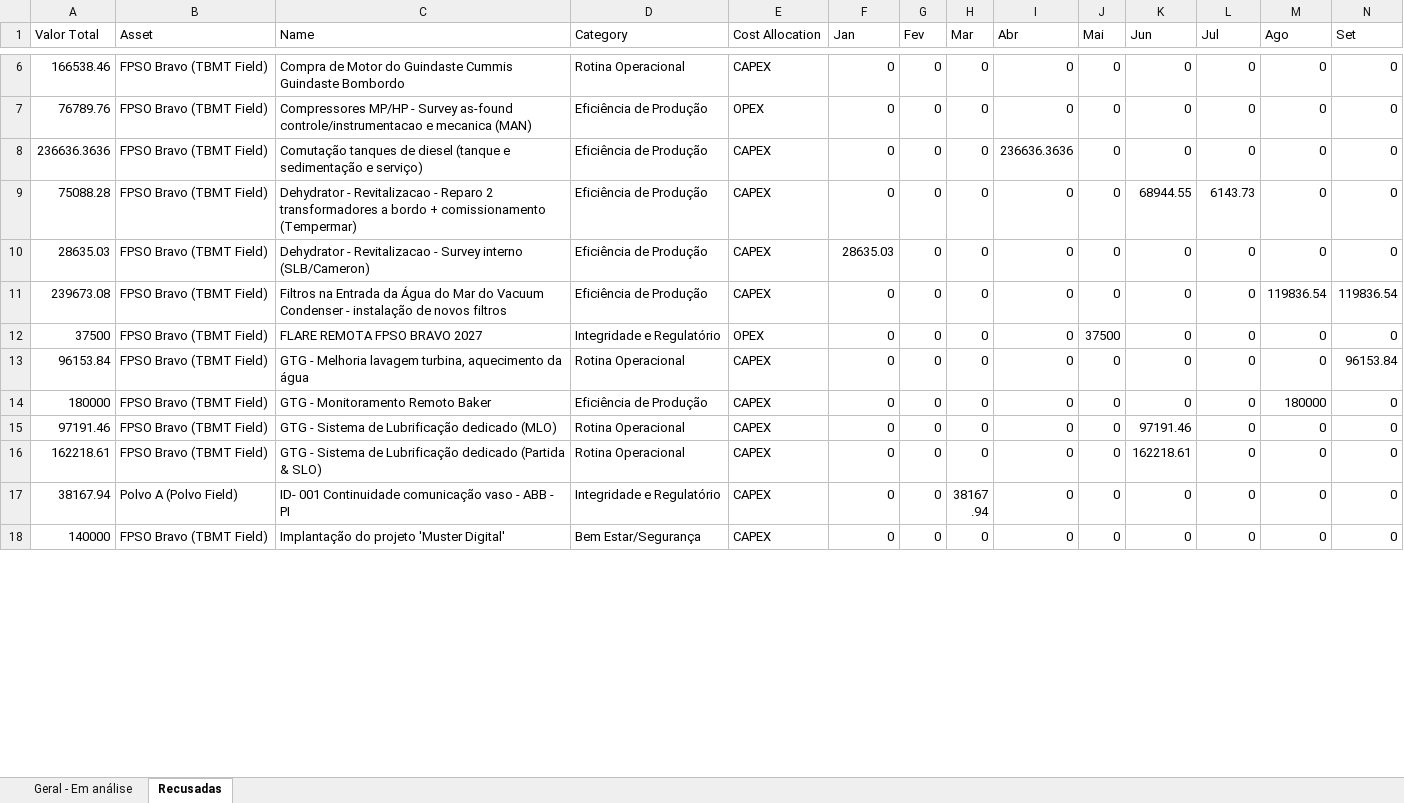
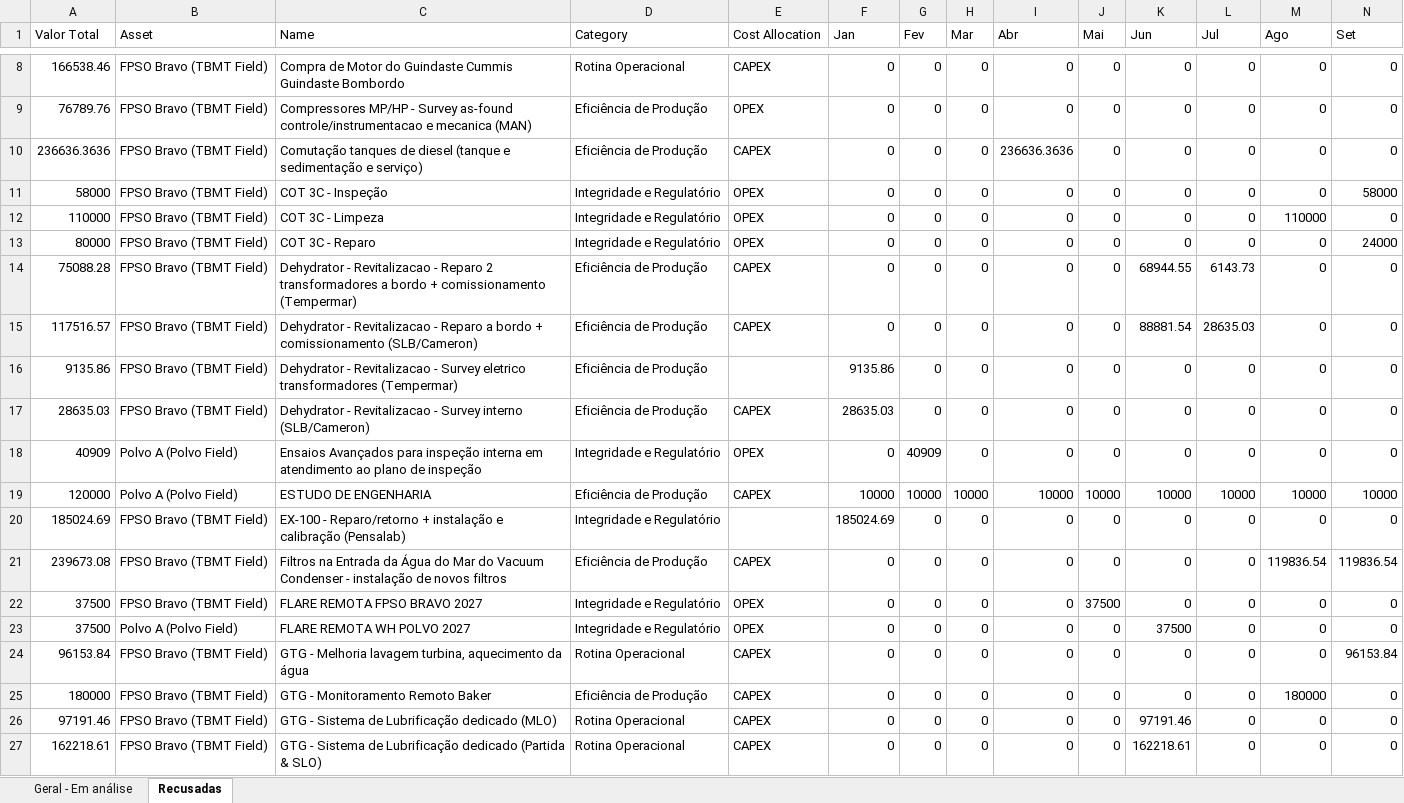
Before and after one commit to LucasRibaas/Planejamento, an Excel workbook: Plano_Integrado_-_TBMTPOLVO_REV2_enxuta.xlsx, sheet Recusadas, drawn as a sheet; only a part is shown, gaps mark what is left out; the shorter side is filled out with more unchanged rows; values as stored, in another font and other column widths than the file's, no borders; rows hold the shown columns only; the diff covers the shown part only; the diff names each change by its address in the sheet, - before the commit and + after, or states it on an @@ line.

```diff
--- a/Plano_Integrado_-_TBMTPOLVO_REV2_enxuta.xlsx (sheet Recusadas)
+++ b/Plano_Integrado_-_TBMTPOLVO_REV2_enxuta.xlsx (sheet Recusadas)
+row 11: 58000 | FPSO Bravo (TBMT Field) | COT 3C - Inspeção | Integridade e Regulatório | OPEX | 0 | 0 | 0 | 0 | 0 | 0 | 0 | 0 | 58000
+row 12: 110000 | FPSO Bravo (TBMT Field) | COT 3C - Limpeza | Integridade e Regulatório | OPEX | 0 | 0 | 0 | 0 | 0 | 0 | 0 | 110000 | 0
+row 13: 80000 | FPSO Bravo (TBMT Field) | COT 3C - Reparo | Integridade e Regulatório | OPEX | 0 | 0 | 0 | 0 | 0 | 0 | 0 | 0 | 24000
+row 15: 117516.57 | FPSO Bravo (TBMT Field) | Dehydrator - Revitalizacao - Reparo a bordo + comissionamento (SLB/Cameron) | Eficiência de Produção | CAPEX | 0 | 0 | 0 | 0 | 0 | 88881.54 | 28635.03 | 0 | 0
+row 16: 9135.86 | FPSO Bravo (TBMT Field) | Dehydrator - Revitalizacao - Survey eletrico transformadores (Tempermar) | Eficiência de Produção |  | 9135.86 | 0 | 0 | 0 | 0 | 0 | 0 | 0 | 0
+row 18: 40909 | Polvo A (Polvo Field) | Ensaios Avançados para inspeção interna em atendimento ao plano de inspeção | Integridade e Regulatório | OPEX | 0 | 40909 | 0 | 0 | 0 | 0 | 0 | 0 | 0
+row 19: 120000 | Polvo A (Polvo Field) | ESTUDO DE ENGENHARIA | Eficiência de Produção | CAPEX | 10000 | 10000 | 10000 | 10000 | 10000 | 10000 | 10000 | 10000 | 10000
+row 20: 185024.69 | FPSO Bravo (TBMT Field) | EX-100 - Reparo/retorno + instalação e calibração (Pensalab) | Integridade e Regulatório |  | 185024.69 | 0 | 0 | 0 | 0 | 0 | 0 | 0 | 0
+row 23: 37500 | Polvo A (Polvo Field) | FLARE REMOTA WH POLVO 2027 | Integridade e Regulatório | OPEX | 0 | 0 | 0 | 0 | 0 | 37500 | 0 | 0 | 0
```
Also changed, not shown: 45 added rows, 1 removed row and 1 moved row elsewhere in this sheet, sheet Geral - Em análise.
